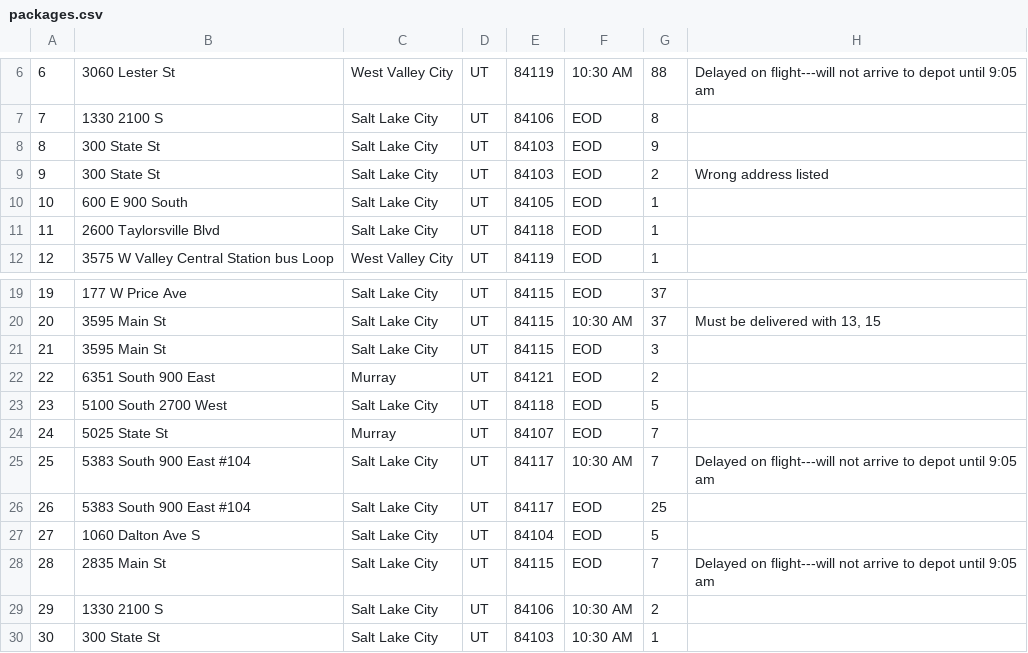
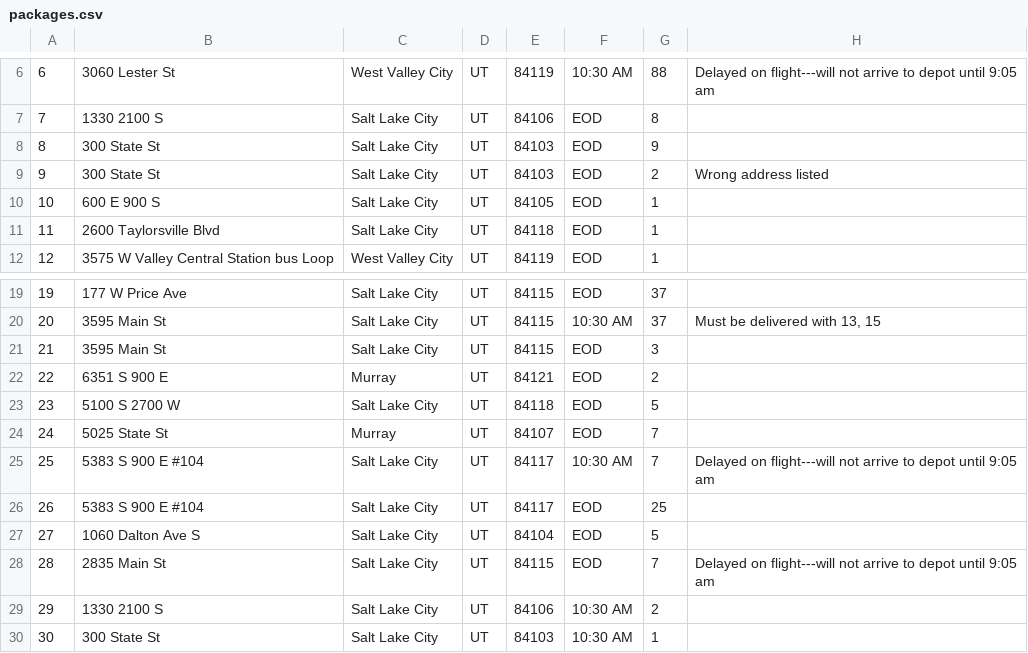
Before and after one commit to maxsealey/gps-routing-program, a CSV file: csv_data/packages.csv, drawn as a sheet; only a part is shown, gaps mark what is left out.

Commit message:
slight adjustments to data

```diff
--- a/csv_data/packages.csv
+++ b/csv_data/packages.csv
@@ -9,3 +9,3 @@
 9,300 State St,Salt Lake City,UT,84103,EOD,2,Wrong address listed,,,,,
-10,600 E 900 South,Salt Lake City,UT,84105,EOD,1,,,,,,
+10,600 E 900 S,Salt Lake City,UT,84105,EOD,1,,,,,,
 11,2600 Taylorsville Blvd,Salt Lake City,UT,84118,EOD,1,,,,,,
@@ -21,7 +21,7 @@
 21,3595 Main St,Salt Lake City,UT,84115,EOD,3,,,,,,
-22,6351 South 900 East,Murray,UT,84121,EOD,2,,,,,,
-23,5100 South 2700 West,Salt Lake City,UT,84118,EOD,5,,,,,,
+22,6351 S 900 E,Murray,UT,84121,EOD,2,,,,,,
+23,5100 S 2700 W,Salt Lake City,UT,84118,EOD,5,,,,,,
 24,5025 State St,Murray,UT,84107,EOD,7,,,,,,
-25,5383 South 900 East #104,Salt Lake City,UT,84117,10:30 AM,7,Delayed on flight---will not arrive to depot until 9:05 am,,,,,
-26,5383 South 900 East #104,Salt Lake City,UT,84117,EOD,25,,,,,,
+25,5383 S 900 E #104,Salt Lake City,UT,84117,10:30 AM,7,Delayed on flight---will not arrive to depot until 9:05 am,,,,,
+26,5383 S 900 E #104,Salt Lake City,UT,84117,EOD,25,,,,,,
 27,1060 Dalton Ave S,Salt Lake City,UT,84104,EOD,5,,,,,,
```
Also changed, not shown: 1 other file.
